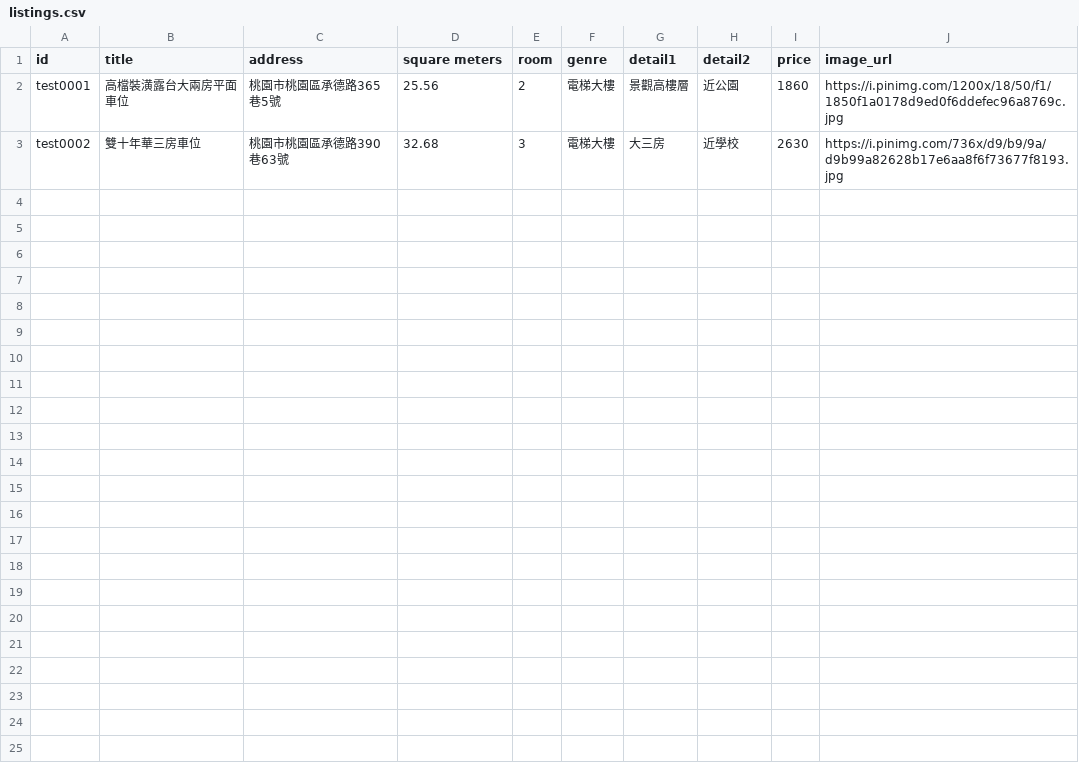
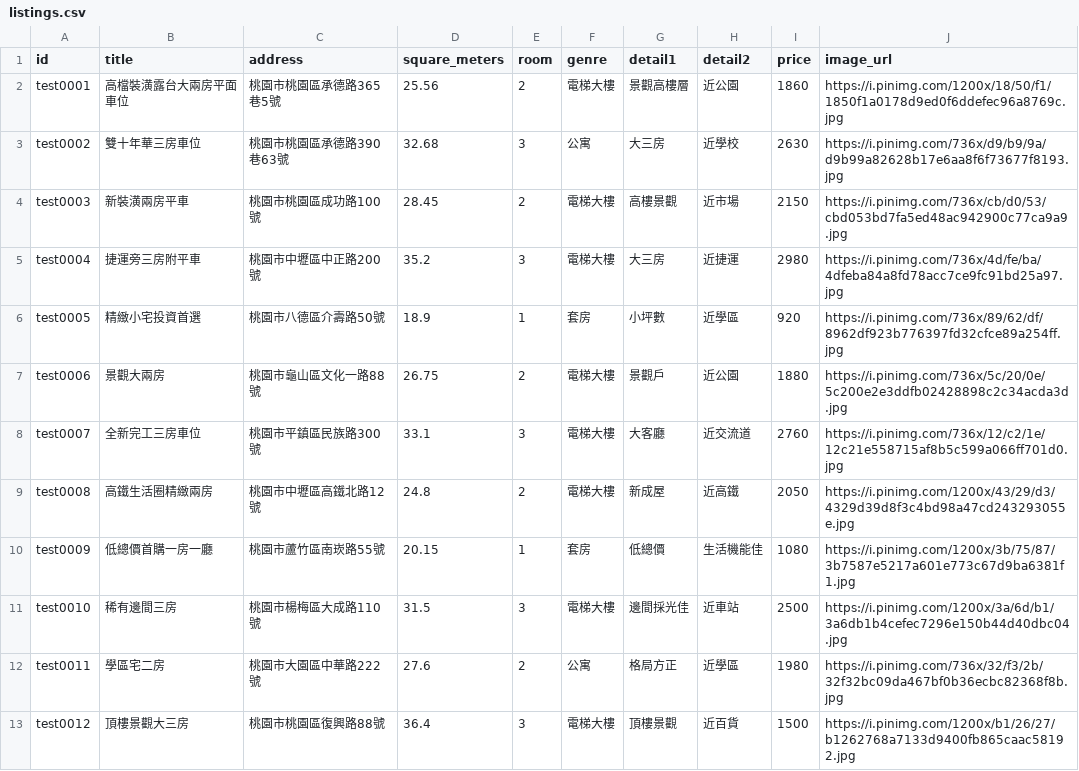
Before and after one commit to Julio950123/Real-Estate-Agent-Test, a CSV file: listings.csv, drawn as a sheet.

Commit message:
更新 seed_listings.py 與相關檔案

```diff
--- a/listings.csv
+++ b/listings.csv
@@ -1,3 +1,13 @@
-id,title,address,square meters,room,genre,detail1,detail2,price,image_url
+id,title,address,square_meters,room,genre,detail1,detail2,price,image_url
 test0001,高檔裝潢露台大兩房平面車位,桃園市桃園區承德路365巷5號,25.56,2,電梯大樓,景觀高樓層,近公園,1860,https://i.pinimg.com/1200x/18/50/f1/1850f1a0178d9ed0f6ddefec96a8769c.jpg
-test0002,雙十年華三房車位,桃園市桃園區承德路390巷63號,32.68,3,電梯大樓,大三房,近學校,2630,https://i.pinimg.com/736x/d9/b9/9a/d9b99a82628b17e6aa8f6f73677f8193.jpg
+test0002,雙十年華三房車位,桃園市桃園區承德路390巷63號,32.68,3,公寓,大三房,近學校,2630,https://i.pinimg.com/736x/d9/b9/9a/d9b99a82628b17e6aa8f6f73677f8193.jpg
+test0003,新裝潢兩房平車,桃園市桃園區成功路100號,28.45,2,電梯大樓,高樓景觀,近市場,2150,https://i.pinimg.com/736x/cb/d0/53/cbd053bd7fa5ed48ac942900c77ca9a9.jpg
+test0004,捷運旁三房附平車,桃園市中壢區中正路200號,35.2,3,電梯大樓,大三房,近捷運,2980,https://i.pinimg.com/736x/4d/fe/ba/4dfeba84a8fd78acc7ce9fc91bd25a97.jpg
+test0005,精緻小宅投資首選,桃園市八德區介壽路50號,18.9,1,套房,小坪數,近學區,920,https://i.pinimg.com/736x/89/62/df/8962df923b776397fd32cfce89a254ff.jpg
+test0006,景觀大兩房,桃園市龜山區文化一路88號,26.75,2,電梯大樓,景觀戶,近公園,1880,https://i.pinimg.com/736x/5c/20/0e/5c200e2e3ddfb02428898c2c34acda3d.jpg
+test0007,全新完工三房車位,桃園市平鎮區民族路300號,33.1,3,電梯大樓,大客廳,近交流道,2760,https://i.pinimg.com/736x/12/c2/1e/12c21e558715af8b5c599a066ff701d0.jpg
+test0008,高鐵生活圈精緻兩房,桃園市中壢區高鐵北路12號,24.8,2,電梯大樓,新成屋,近高鐵,2050,https://i.pinimg.com/1200x/43/29/d3/4329d39d8f3c4bd98a47cd243293055e.jpg
+test0009,低總價首購一房一廳,桃園市蘆竹區南崁路55號,20.15,1,套房,低總價,生活機能佳,1080,https://i.pinimg.com/1200x/3b/75/87/3b7587e5217a601e773c67d9ba6381f1.jpg
+test0010,稀有邊間三房,桃園市楊梅區大成路110號,31.5,3,電梯大樓,邊間採光佳,近車站,2500,https://i.pinimg.com/1200x/3a/6d/b1/3a6db1b4cefec7296e150b44d40dbc04.jpg
+test0011,學區宅二房,桃園市大園區中華路222號,27.6,2,公寓,格局方正,近學區,1980,https://i.pinimg.com/736x/32/f3/2b/32f32bc09da467bf0b36ecbc82368f8b.jpg
+test0012,頂樓景觀大三房,桃園市桃園區復興路88號,36.4,3,電梯大樓,頂樓景觀,近百貨,1500,https://i.pinimg.com/1200x/b1/26/27/b1262768a7133d9400fb865caac58192.jpg
```
Also changed, not shown: 1 other file.
